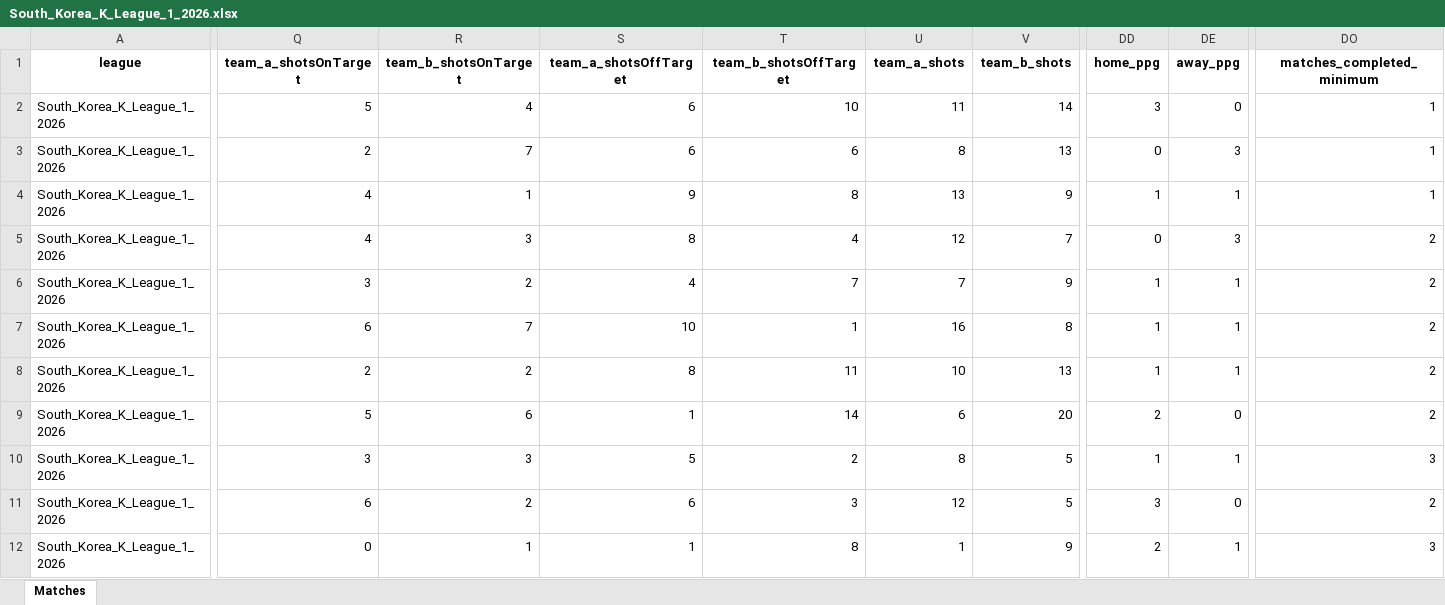
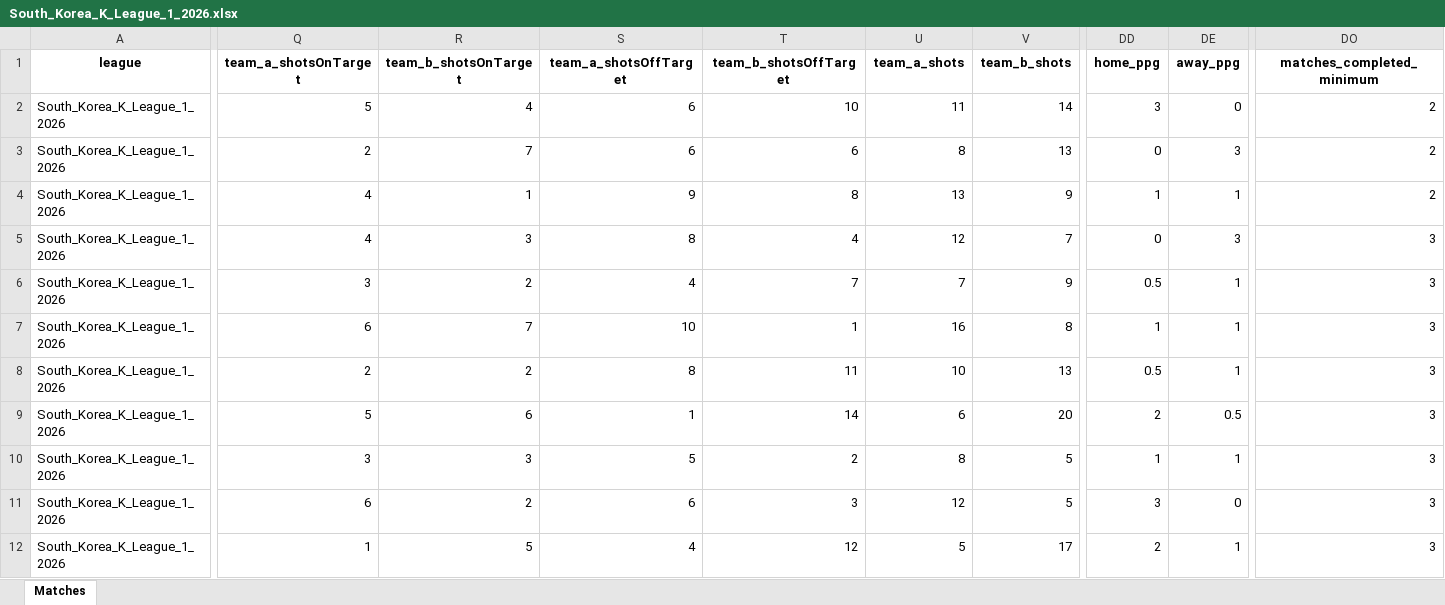
Before and after one commit to aimidas1/aimidas1, an Excel workbook: data/matches/leagues/South_Korea_K_League_1_2026.xlsx, sheet Matches, drawn as a sheet; only a part is shown, gaps mark what is left out; values as stored, in another font and other column widths than the file's, no borders; table styles not drawn; the diff covers the shown part only; the diff names each change by its address in the sheet, - before the commit and + after, or states it on an @@ line.

Commit message:
Update South_Korea_K_League_1_2026 matches

```diff
--- a/data/matches/leagues/South_Korea_K_League_1_2026.xlsx (sheet Matches)
+++ b/data/matches/leagues/South_Korea_K_League_1_2026.xlsx (sheet Matches)
-DO2:DO4 (matches_completed_minimum): 1
+DO2:DO4 (matches_completed_minimum): 2
-DO5:DO9 (matches_completed_minimum): 2
+DO5:DO9 (matches_completed_minimum): 3
-DD6 (home_ppg): 1
+DD6 (home_ppg): 0.5
-DD8 (home_ppg): 1
+DD8 (home_ppg): 0.5
-DE9 (away_ppg): 0
+DE9 (away_ppg): 0.5
-DO11 (matches_completed_minimum): 2
+DO11 (matches_completed_minimum): 3
-Q12 (team_a_shotsOnTarget): 0
+Q12 (team_a_shotsOnTarget): 1
-R12 (team_b_shotsOnTarget): 1
+R12 (team_b_shotsOnTarget): 5
-S12 (team_a_shotsOffTarget): 1
+S12 (team_a_shotsOffTarget): 4
-T12 (team_b_shotsOffTarget): 8
+T12 (team_b_shotsOffTarget): 12
-U12 (team_a_shots): 1
+U12 (team_a_shots): 5
-V12 (team_b_shots): 9
+V12 (team_b_shots): 17
```
Also changed, not shown: 4 added rows and 50 edited cells elsewhere in this sheet.
